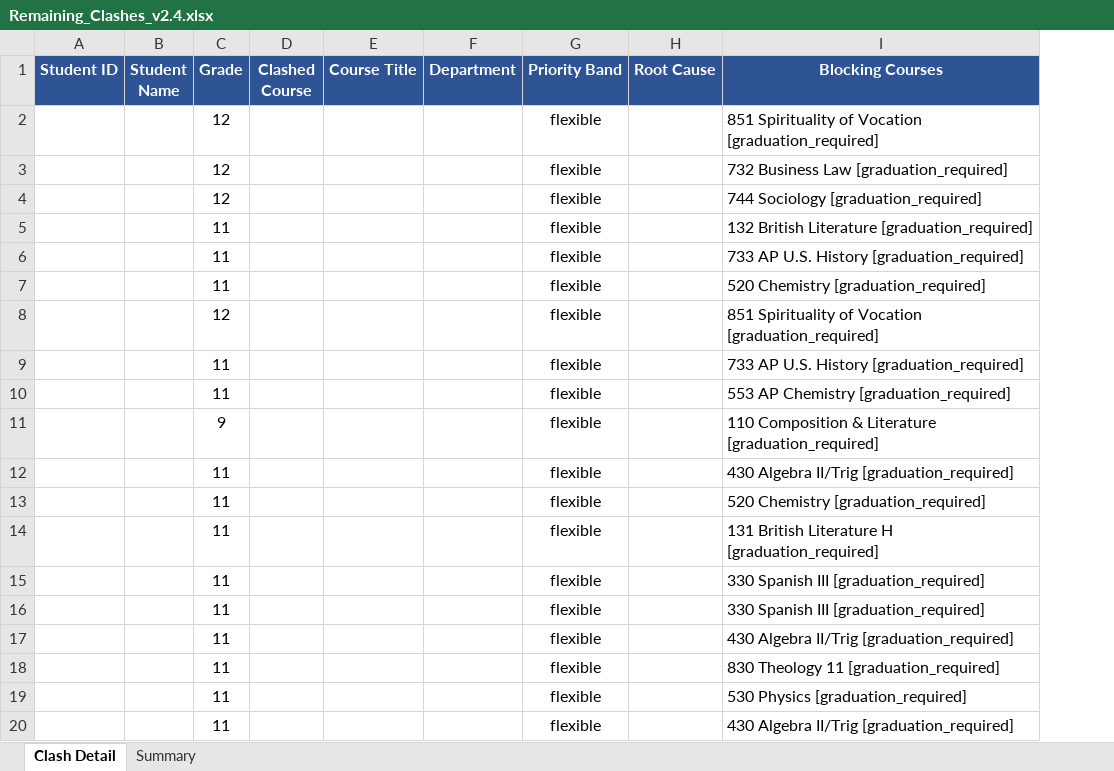
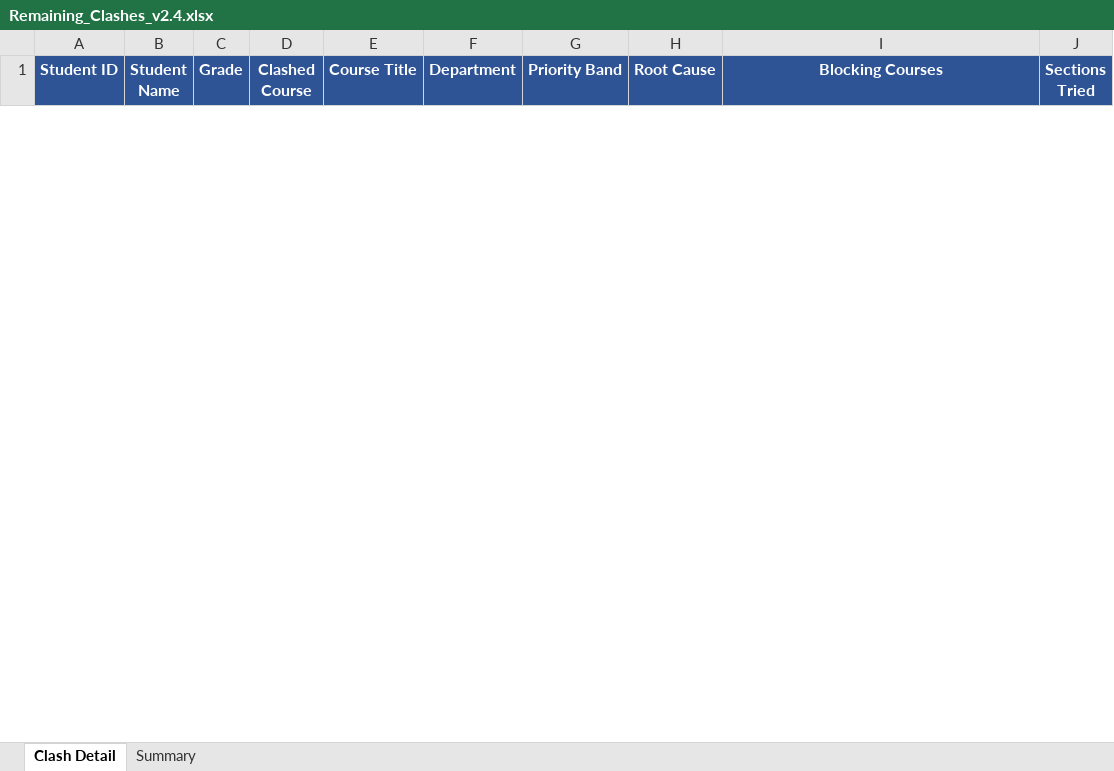
Before and after one commit to jciofalopowerllc-stack/sat-course, an Excel workbook: Remaining_Clashes_v2.4.xlsx, sheet Clash Detail, drawn as a sheet; only a part is shown; values as stored, in another font and other column widths than the file's, no borders; removed rows and columns are numbered as before the commit, all else as after; the diff covers the shown part only; the diff names each change by its address in the sheet, - before the commit and + after, or states it on an @@ line.

```diff
--- a/Remaining_Clashes_v2.4.xlsx (sheet Clash Detail)
+++ b/Remaining_Clashes_v2.4.xlsx (sheet Clash Detail)
+column J (Sections Tried), empty
-row 2:  |  | 12 |  |  |  | flexible |  | 851 Spirituality of Vocation [graduation_required]
-row 3:  |  | 12 |  |  |  | flexible |  | 732 Business Law [graduation_required]
-row 4:  |  | 12 |  |  |  | flexible |  | 744 Sociology [graduation_required]
-row 5:  |  | 11 |  |  |  | flexible |  | 132 British Literature [graduation_required]
-row 6:  |  | 11 |  |  |  | flexible |  | 733 AP U.S. History [graduation_required]
-row 7:  |  | 11 |  |  |  | flexible |  | 520 Chemistry [graduation_required]
-row 8:  |  | 12 |  |  |  | flexible |  | 851 Spirituality of Vocation [graduation_required]
-row 9:  |  | 11 |  |  |  | flexible |  | 733 AP U.S. History [graduation_required]
-row 10:  |  | 11 |  |  |  | flexible |  | 553 AP Chemistry [graduation_required]
-row 11:  |  | 9 |  |  |  | flexible |  | 110 Composition & Literature [graduation_required]
-row 12:  |  | 11 |  |  |  | flexible |  | 430 Algebra II/Trig [graduation_required]
-row 13:  |  | 11 |  |  |  | flexible |  | 520 Chemistry [graduation_required]
-row 14:  |  | 11 |  |  |  | flexible |  | 131 British Literature H [graduation_required]
-row 15:  |  | 11 |  |  |  | flexible |  | 330 Spanish III [graduation_required]
-row 16:  |  | 11 |  |  |  | flexible |  | 330 Spanish III [graduation_required]
-row 17:  |  | 11 |  |  |  | flexible |  | 430 Algebra II/Trig [graduation_required]
-row 18:  |  | 11 |  |  |  | flexible |  | 830 Theology 11 [graduation_required]
-row 19:  |  | 11 |  |  |  | flexible |  | 530 Physics [graduation_required]
-row 20:  |  | 11 |  |  |  | flexible |  | 430 Algebra II/Trig [graduation_required]
```
Also changed, not shown: 69 added rows and 50 removed rows elsewhere in this sheet, sheet Summary.
